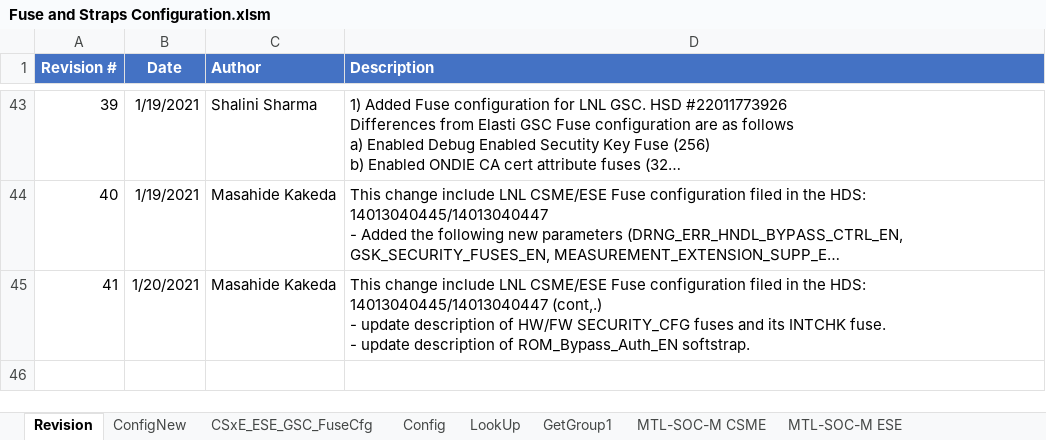
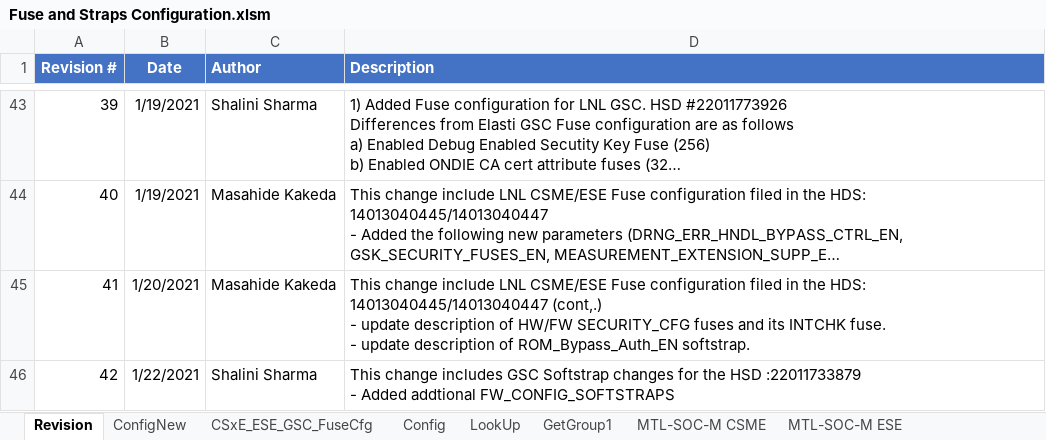
Before and after one commit to jasonx-tsao/exp_vtb, an Excel workbook: ArchSpecs/Working/Fuse and Straps Configuration.xlsm, sheet Revision, drawn as a sheet; only a part is shown, gaps mark what is left out; long unchanged cells end in …; values as stored, in another font and other column widths than the file's, no borders; ↵ is a line break in a cell; the diff names each change by its address in the sheet, - before the commit and + after, or states it on an @@ line.

Commit message:
Updated for GSC PCR to add additional softstraps.
[git-p4: depot-paths = "//depot/projects/coe/CSME/": change = 796001]

```diff
--- a/ArchSpecs/Working/Fuse and Straps Configuration.xlsm (sheet Revision)
+++ b/ArchSpecs/Working/Fuse and Straps Configuration.xlsm (sheet Revision)
+row 46: 42 | 1/22/2021 | Shalini Sharma | This change includes GSC Softstrap changes for the HSD :22011733879 ↵ - Added addtional FW_CONFIG_SOFTSTRAPS
```
Also changed, not shown: sheet CSxE_ESE_GSC_FuseCfg, sheet ConfigNew, charts or pictures.
